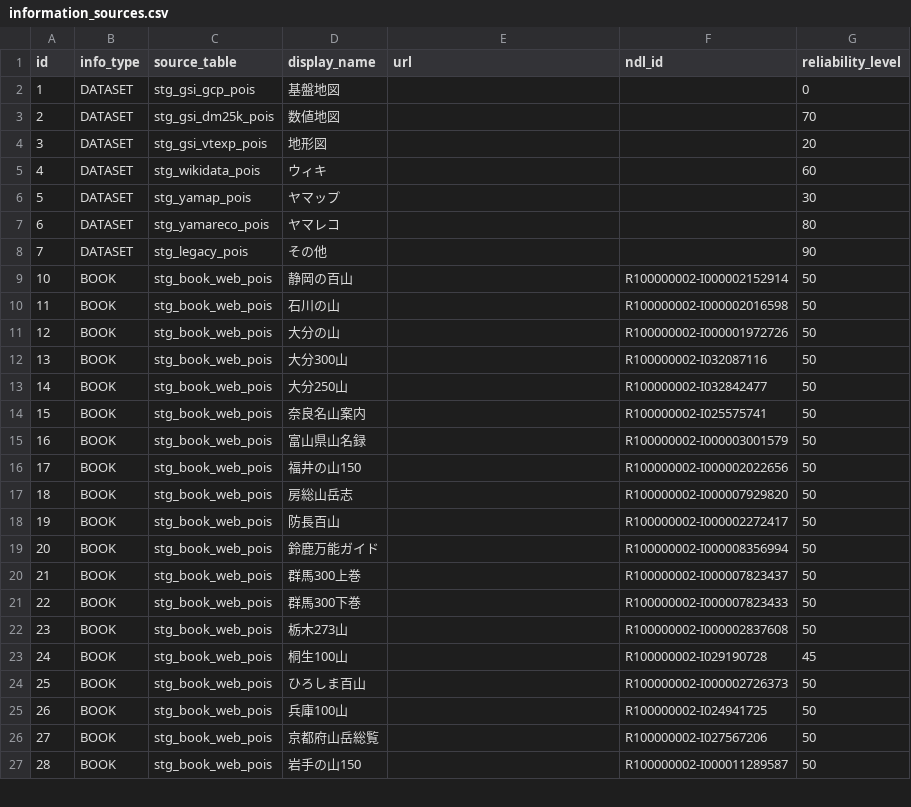
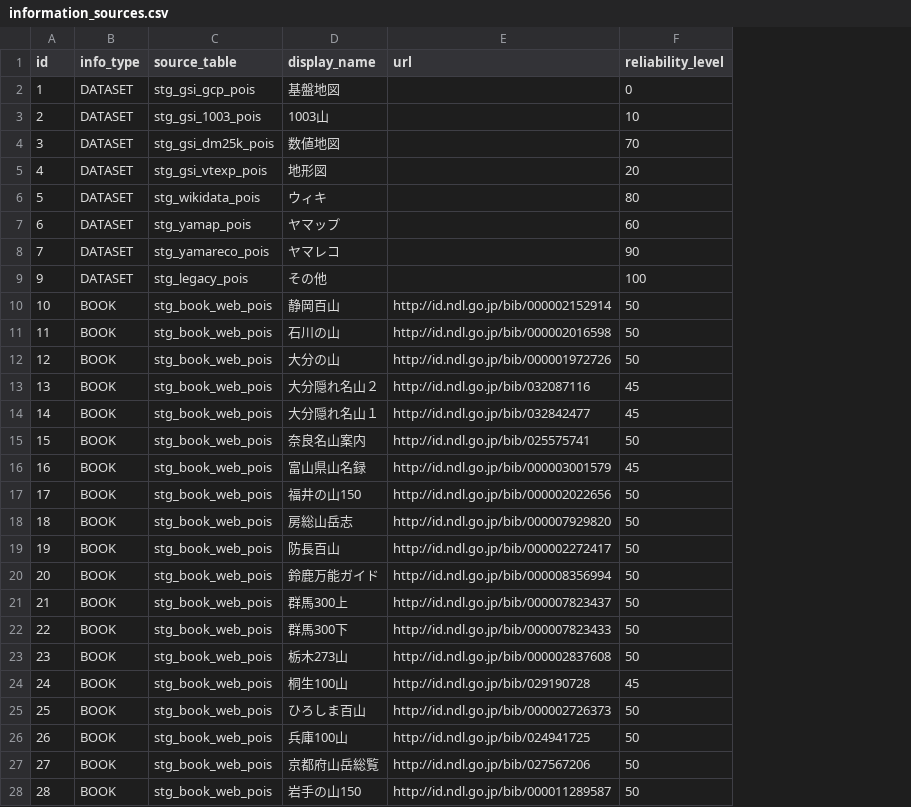
Before and after one commit to yama-db/core, a CSV file: data_sources/book_web/raw/information_sources.csv, drawn as a sheet; only a part is shown; removed rows and columns are numbered as before the commit, all else as after; the diff covers the shown part only; the diff names each change by its address in the sheet, - before the commit and + after, or states it on an @@ line.

```diff
--- a/data_sources/book_web/raw/information_sources.csv
+++ b/data_sources/book_web/raw/information_sources.csv
-column F (ndl_id), rows 9-11: R100000002-I000002152914 | R100000002-I000002016598 | R100000002-I000001972726; rows 14-27: R100000002-I025575741 | R100000002-I000003001579 | R100000002-I000002022656 | R100000002-I000007929820 | R100000002-I000002272417 | R100000002-I000008356994 | R100000002-I000007823437 | R100000002-I000007823433 | R100000002-I000002837608 | R100000002-I029190728 | R100000002-I000002726373 | R100000002-I024941725 | R100000002-I027567206 | R100000002-I000011289587
+row 3: 2 | DATASET | stg_gsi_1003_pois | 1003山 |  | 10
@@ column A (id) renumbered between rows 4 and 9 @@
-F6 (reliability_level): 60
+F6 (reliability_level): 80
-F7 (reliability_level): 30
+F7 (reliability_level): 60
-F8 (reliability_level): 80
+F8 (reliability_level): 90
-F9 (reliability_level): 90
+F9 (reliability_level): 100
-D10 (display_name): 静岡の百山
+D10 (display_name): 静岡百山
-E10 (url): (empty)
+E10 (url): http://id.ndl.go.jp/bib/000002152914
-E11 (url): (empty)
+E11 (url): http://id.ndl.go.jp/bib/000002016598
-E12 (url): (empty)
+E12 (url): http://id.ndl.go.jp/bib/000001972726
-row 12: 13 | BOOK | stg_book_web_pois | 大分300山 |  | R100000002-I032087116 | 50
-row 13: 14 | BOOK | stg_book_web_pois | 大分250山 |  | R100000002-I032842477 | 50
+row 13: 13 | BOOK | stg_book_web_pois | 大分隠れ名山２ | http://id.ndl.go.jp/bib/032087116 | 45
+row 14: 14 | BOOK | stg_book_web_pois | 大分隠れ名山１ | http://id.ndl.go.jp/bib/032842477 | 45
-E15 (url): (empty)
+E15 (url): http://id.ndl.go.jp/bib/025575741
-E16 (url): (empty)
+E16 (url): http://id.ndl.go.jp/bib/000003001579
-F16 (reliability_level): 50
+F16 (reliability_level): 45
-E17 (url): (empty)
+E17 (url): http://id.ndl.go.jp/bib/000002022656
-E18 (url): (empty)
+E18 (url): http://id.ndl.go.jp/bib/000007929820
-E19 (url): (empty)
+E19 (url): http://id.ndl.go.jp/bib/000002272417
-E20 (url): (empty)
+E20 (url): http://id.ndl.go.jp/bib/000008356994
-D21 (display_name): 群馬300上巻
+D21 (display_name): 群馬300上
-E21 (url): (empty)
+E21 (url): http://id.ndl.go.jp/bib/000007823437
-D22 (display_name): 群馬300下巻
+D22 (display_name): 群馬300下
-E22 (url): (empty)
+E22 (url): http://id.ndl.go.jp/bib/000007823433
-E23 (url): (empty)
+E23 (url): http://id.ndl.go.jp/bib/000002837608
-E24 (url): (empty)
+E24 (url): http://id.ndl.go.jp/bib/029190728
-E25 (url): (empty)
+E25 (url): http://id.ndl.go.jp/bib/000002726373
-E26 (url): (empty)
+E26 (url): http://id.ndl.go.jp/bib/024941725
-E27 (url): (empty)
+E27 (url): http://id.ndl.go.jp/bib/027567206
-E28 (url): (empty)
+E28 (url): http://id.ndl.go.jp/bib/000011289587
```
Also changed, not shown: 16 added rows and 2 edited cells elsewhere in this file, 17 other files.
